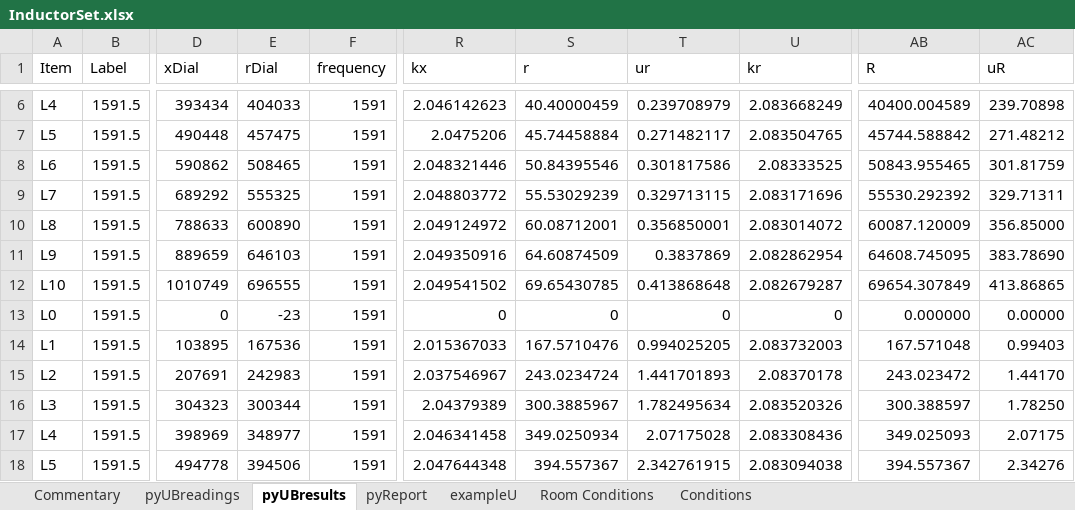
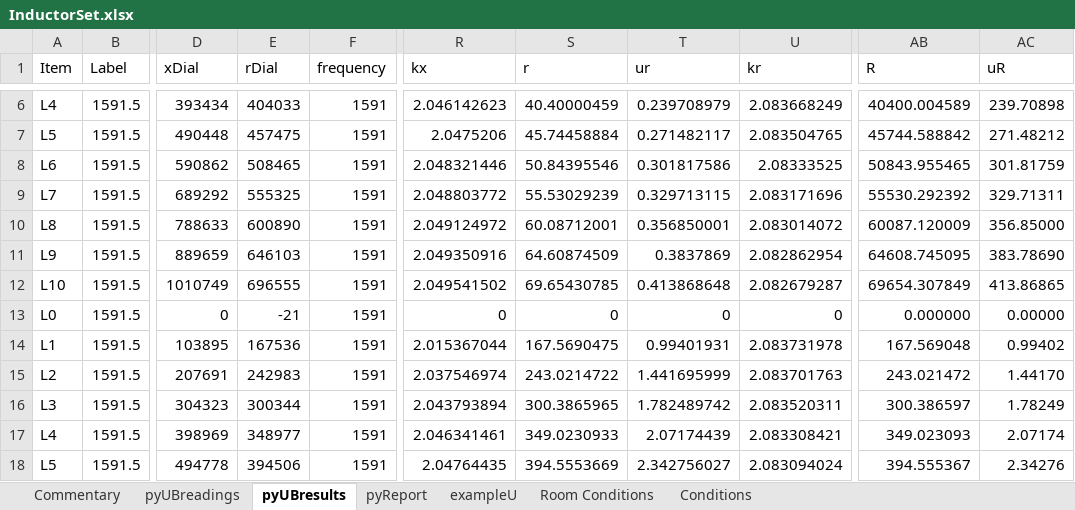
Before and after one commit to metrologist/UniversalBridge3, an Excel workbook: InductorSet.xlsx, sheet pyUBresults, drawn as a sheet; only a part is shown, gaps mark what is left out; values as stored, in another font and other column widths than the file's, no borders; the diff covers the shown part only; the diff names each change by its address in the sheet, - before the commit and + after, or states it on an @@ line.

```diff
--- a/InductorSet.xlsx (sheet pyUBresults)
+++ b/InductorSet.xlsx (sheet pyUBresults)
-E13 (rDial): -23
+E13 (rDial): -21
-R14 (kx): 2.015367033
+R14 (kx): 2.015367044
-S14 (r): 167.5710476
+S14 (r): 167.5690475
-T14 (ur): 0.994025205
+T14 (ur): 0.99401931
-U14 (kr): 2.083732003
+U14 (kr): 2.083731978
-AB14 (R): 167.571048
+AB14 (R): 167.569048
-AC14 (uR): 0.99403
+AC14 (uR): 0.99402
-R15 (kx): 2.037546967
+R15 (kx): 2.037546974
-S15 (r): 243.0234724
+S15 (r): 243.0214722
-T15 (ur): 1.441701893
+T15 (ur): 1.441695999
-U15 (kr): 2.08370178
+U15 (kr): 2.083701763
-AB15 (R): 243.023472
+AB15 (R): 243.021472
-R16 (kx): 2.04379389
+R16 (kx): 2.043793894
-S16 (r): 300.3885967
+S16 (r): 300.3865965
-T16 (ur): 1.782495634
+T16 (ur): 1.782489742
-U16 (kr): 2.083520326
+U16 (kr): 2.083520311
-AB16 (R): 300.388597
+AB16 (R): 300.386597
-AC16 (uR): 1.78250
+AC16 (uR): 1.78249
-R17 (kx): 2.046341458
+R17 (kx): 2.046341461
-S17 (r): 349.0250934
+S17 (r): 349.0230933
-T17 (ur): 2.07175028
+T17 (ur): 2.07174439
-U17 (kr): 2.083308436
+U17 (kr): 2.083308421
-AB17 (R): 349.025093
+AB17 (R): 349.023093
-AC17 (uR): 2.07175
+AC17 (uR): 2.07174
-R18 (kx): 2.047644348
+R18 (kx): 2.04764435
-S18 (r): 394.557367
+S18 (r): 394.5553669
-T18 (ur): 2.342761915
+T18 (ur): 2.342756027
-U18 (kr): 2.083094038
+U18 (kr): 2.083094024
-AB18 (R): 394.557367
+AB18 (R): 394.555367
```
Also changed, not shown: 27 edited cells elsewhere in this sheet, sheet pyUBreadings, indResults.xlsx.
